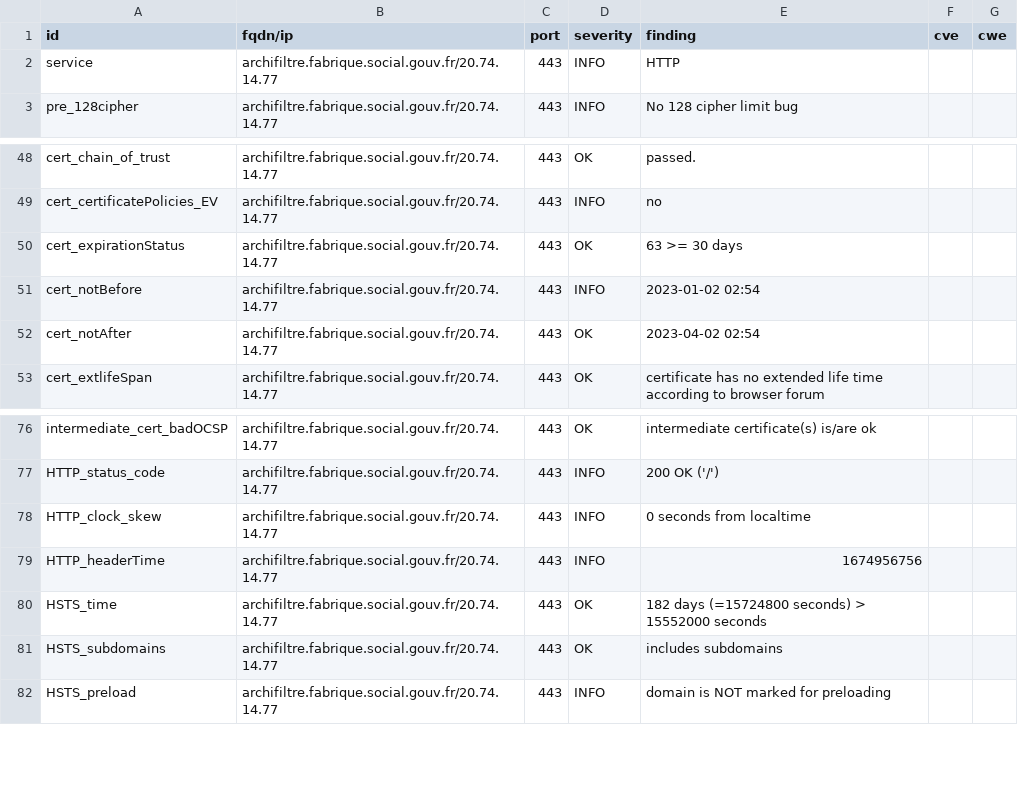
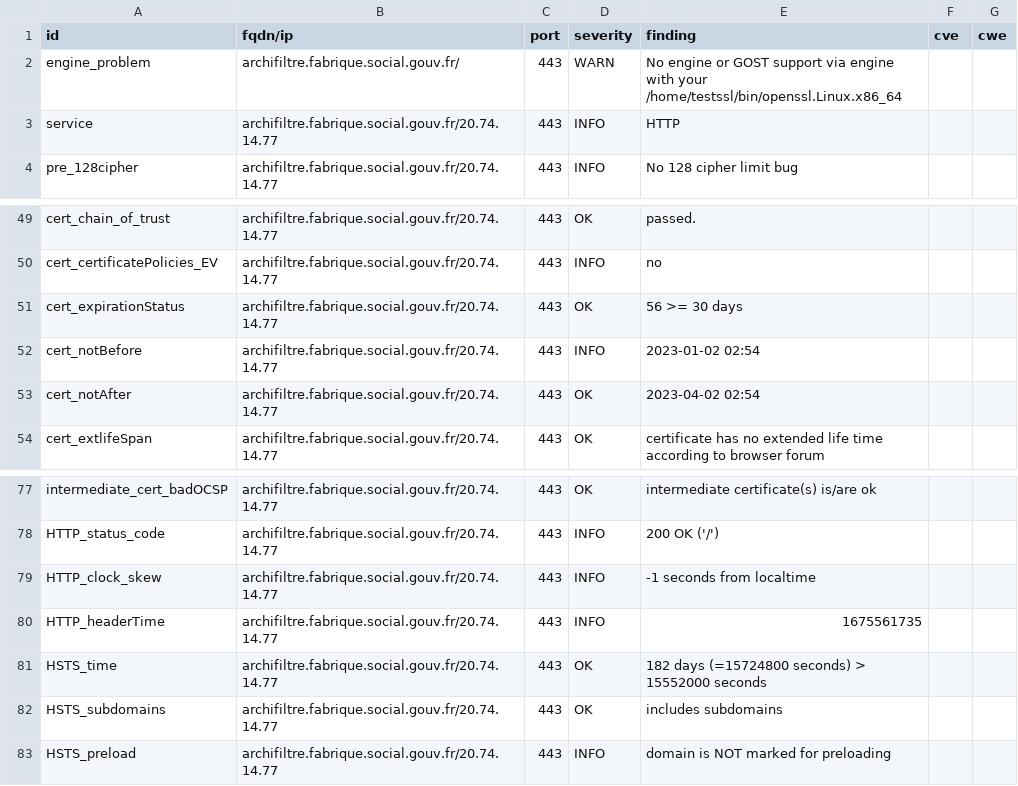
Before and after one commit to SocialGouv/dashlord-fabrique, a CSV file: results/aHR0cHM6Ly9hcmNoaWZpbHRyZS5mYWJyaXF1ZS5zb2NpYWwuZ291di5mcg==/testssl.csv, drawn as a sheet; only a part is shown, gaps mark what is left out.

```diff
--- a/results/aHR0cHM6Ly9hcmNoaWZpbHRyZS5mYWJyaXF1ZS5zb2NpYWwuZ291di5mcg==/testssl.csv
+++ b/results/aHR0cHM6Ly9hcmNoaWZpbHRyZS5mYWJyaXF1ZS5zb2NpYWwuZ291di5mcg==/testssl.csv
@@ -1,2 +1,3 @@
 "id","fqdn/ip","port","severity","finding","cve","cwe"
+"engine_problem","archifiltre.fabrique.social.gouv.fr/","443","WARN","No engine or GOST support via engine with your /home/testssl/bin/openssl.Linux.x86_64","",""
 "service","archifiltre.fabrique.social.gouv.fr/20.74.14.77","443","INFO","HTTP","",""
@@ -49,3 +50,3 @@
 "cert_certificatePolicies_EV","archifiltre.fabrique.social.gouv.fr/20.74.14.77","443","INFO","no","",""
-"cert_expirationStatus","archifiltre.fabrique.social.gouv.fr/20.74.14.77","443","OK","63 >= 30 days","",""
+"cert_expirationStatus","archifiltre.fabrique.social.gouv.fr/20.74.14.77","443","OK","56 >= 30 days","",""
 "cert_notBefore","archifiltre.fabrique.social.gouv.fr/20.74.14.77","443","INFO","2023-01-02 02:54","",""
@@ -77,4 +78,4 @@
 "HTTP_status_code","archifiltre.fabrique.social.gouv.fr/20.74.14.77","443","INFO","200 OK ('/')","",""
-"HTTP_clock_skew","archifiltre.fabrique.social.gouv.fr/20.74.14.77","443","INFO","0 seconds from localtime","",""
-"HTTP_headerTime","archifiltre.fabrique.social.gouv.fr/20.74.14.77","443","INFO","1674956756","",""
+"HTTP_clock_skew","archifiltre.fabrique.social.gouv.fr/20.74.14.77","443","INFO","-1 seconds from localtime","",""
+"HTTP_headerTime","archifiltre.fabrique.social.gouv.fr/20.74.14.77","443","INFO","1675561735","",""
 "HSTS_time","archifiltre.fabrique.social.gouv.fr/20.74.14.77","443","OK","182 days (=15724800 seconds) > 15552000 seconds","",""
```
Also changed, not shown: 8 other files.
